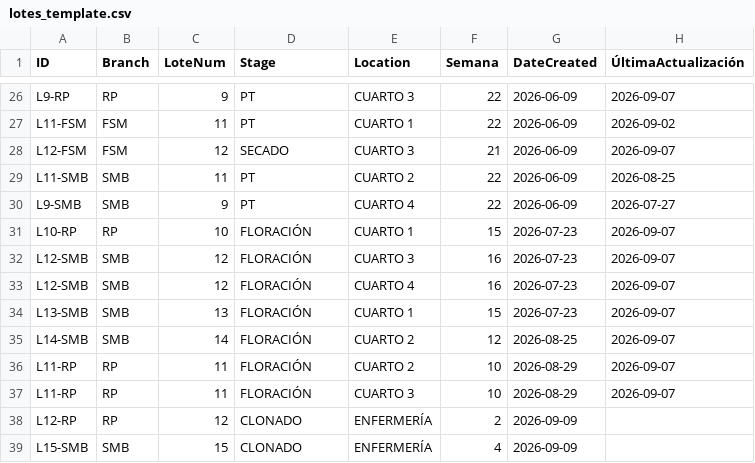
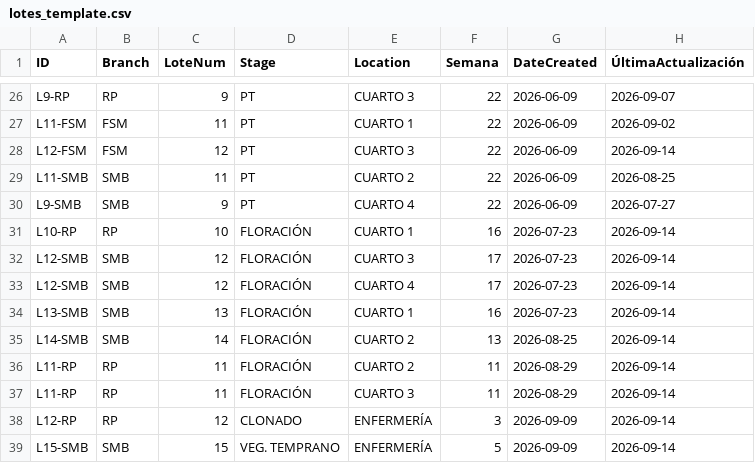
Before and after one commit to ALi3naTEd0/control_lotes, a CSV file: lotes_template.csv, drawn as a sheet; only a part is shown, gaps mark what is left out; the diff names each change by its address in the sheet, - before the commit and + after, or states it on an @@ line.

Commit message:
Actualización 2026-09-14 15:32 Demetrio

```diff
--- a/lotes_template.csv
+++ b/lotes_template.csv
-D28 (Stage): SECADO
+D28 (Stage): PT
-F28 (Semana): 21
+F28 (Semana): 22
-H28 (ÚltimaActualización): 2026-09-07
+H28 (ÚltimaActualización): 2026-09-14
-F31 (Semana): 15
+F31 (Semana): 16
-H31:H37 (ÚltimaActualización): 2026-09-07
+H31:H37 (ÚltimaActualización): 2026-09-14
-F32:F33 (Semana): 16
+F32:F33 (Semana): 17
-F34 (Semana): 15
+F34 (Semana): 16
-F35 (Semana): 12
+F35 (Semana): 13
-F36:F37 (Semana): 10
+F36:F37 (Semana): 11
-F38 (Semana): 2
+F38 (Semana): 3
-H38:H39 (ÚltimaActualización): (empty)
+H38:H39 (ÚltimaActualización): 2026-09-14
-D39 (Stage): CLONADO
+D39 (Stage): VEG. TEMPRANO
-F39 (Semana): 4
+F39 (Semana): 5
```
